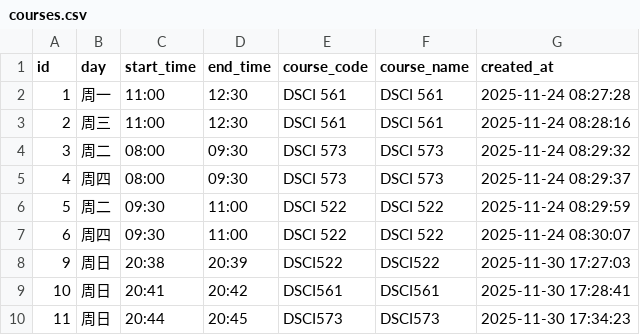
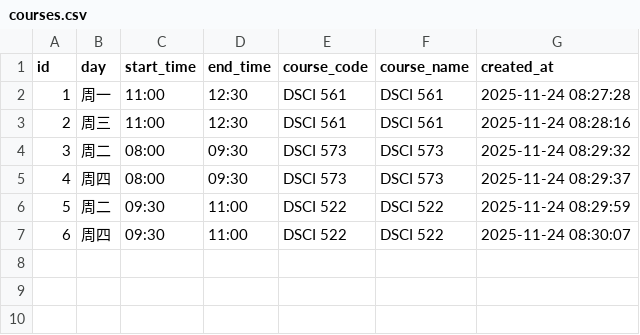
Before and after one commit to lukeni777/iclicker_monitor, a CSV file: courses.csv, drawn as a sheet; the diff names each change by its address in the sheet, - before the commit and + after, or states it on an @@ line.

```diff
--- a/courses.csv
+++ b/courses.csv
-row 8: 9 | 周日 | 20:38 | 20:39 | DSCI522 | DSCI522 | 2025-11-30 17:27:03
-row 9: 10 | 周日 | 20:41 | 20:42 | DSCI561 | DSCI561 | 2025-11-30 17:28:41
-row 10: 11 | 周日 | 20:44 | 20:45 | DSCI573 | DSCI573 | 2025-11-30 17:34:23
```
Also changed, not shown: 5 other files.
